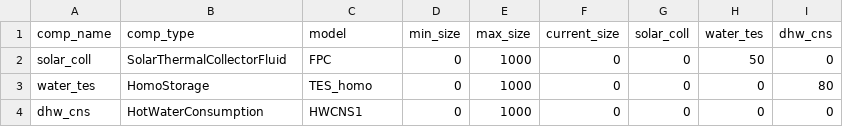
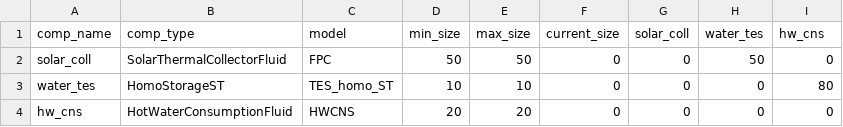
Before and after one commit to RWTH-EBC/BESDOT, a CSV file: data/topology/solar_coll_TW.csv, drawn as a sheet.

Commit message:
Debug

```diff
--- a/data/topology/solar_coll_TW.csv
+++ b/data/topology/solar_coll_TW.csv
@@ -1,4 +1,4 @@
-comp_name,comp_type,model,min_size,max_size,current_size,solar_coll,water_tes,dhw_cns
-solar_coll,SolarThermalCollectorFluid,FPC,0,1000,0,0,50,0
-water_tes,HomoStorage,TES_homo,0,1000,0,0,0,80
-dhw_cns,HotWaterConsumption,HWCNS1,0,1000,0,0,0,0
+comp_name,comp_type,model,min_size,max_size,current_size,solar_coll,water_tes,hw_cns
+solar_coll,SolarThermalCollectorFluid,FPC,50,50,0,0,50,0
+water_tes,HomoStorageST,TES_homo_ST,10,10,0,0,0,80
+hw_cns,HotWaterConsumptionFluid,HWCNS,20,20,0,0,0,0
```
